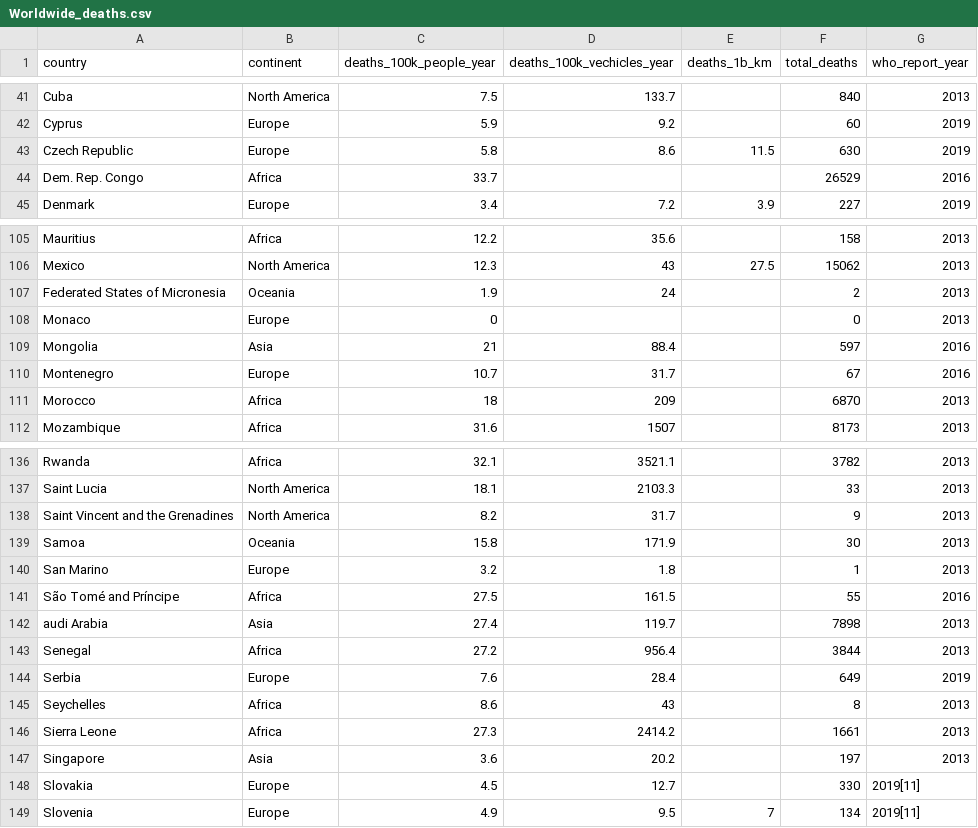
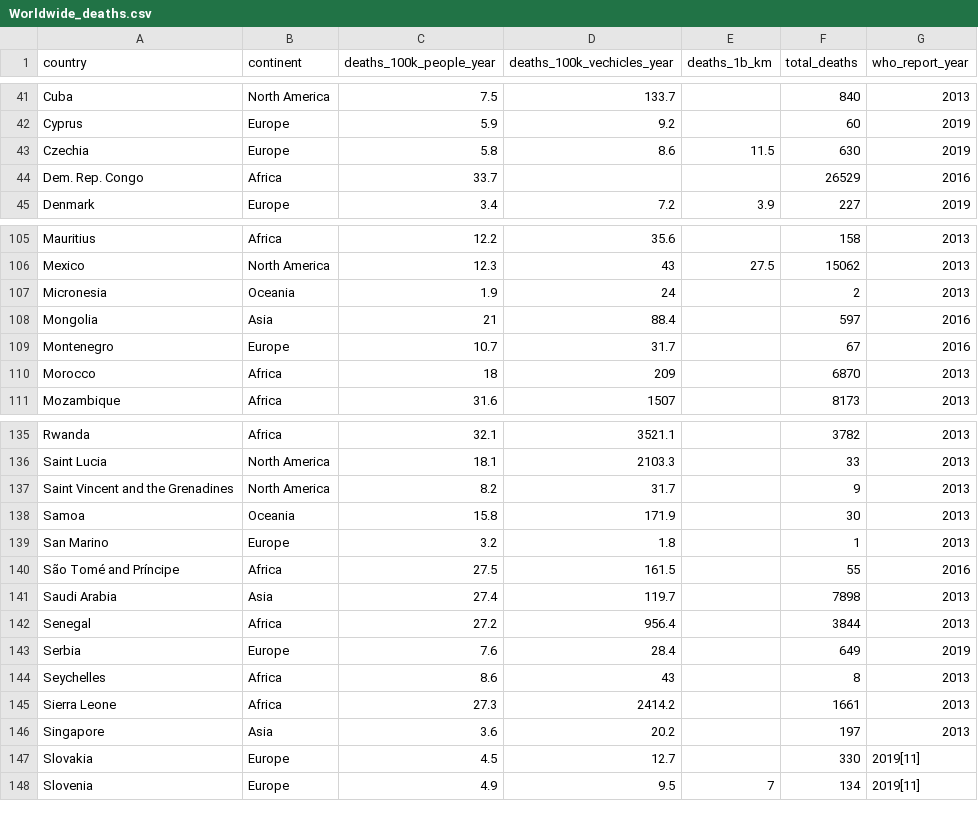
Before and after one commit to Cian2001/irs_datasets, a CSV file: Worldwide_deaths.csv, drawn as a sheet; only a part is shown, gaps mark what is left out.

```diff
--- a/Worldwide_deaths.csv
+++ b/Worldwide_deaths.csv
@@ -42,3 +42,3 @@ Cuba,North America,7.5,133.7,,840,2013
 Cyprus,Europe,5.9,9.2,,60,2019
-Czech Republic,Europe,5.8,8.6,11.5,630,2019
+Czechia,Europe,5.8,8.6,11.5,630,2019
 Dem. Rep. Congo,Africa,33.7,,,26529,2016
@@ -106,4 +106,3 @@ Mauritius,Africa,12.2,35.6,,158,2013
 Mexico,North America,12.3,43,27.5,15062,2013
-Federated States of Micronesia,Oceania,1.9,24,,2,2013
-Monaco,Europe,0,,,0,2013
+Micronesia,Oceania,1.9,24,,2,2013
 Mongolia,Asia,21,88.4,,597,2016
@@ -141,3 +140,3 @@ San Marino,Europe,3.2,1.8,,1,2013
 São Tomé and Príncipe,Africa,27.5,161.5,,55,2016
-audi Arabia,Asia,27.4,119.7,,7898,2013
+Saudi Arabia,Asia,27.4,119.7,,7898,2013
 Senegal,Africa,27.2,956.4,,3844,2013
```
Also changed, not shown: 1 other file.
